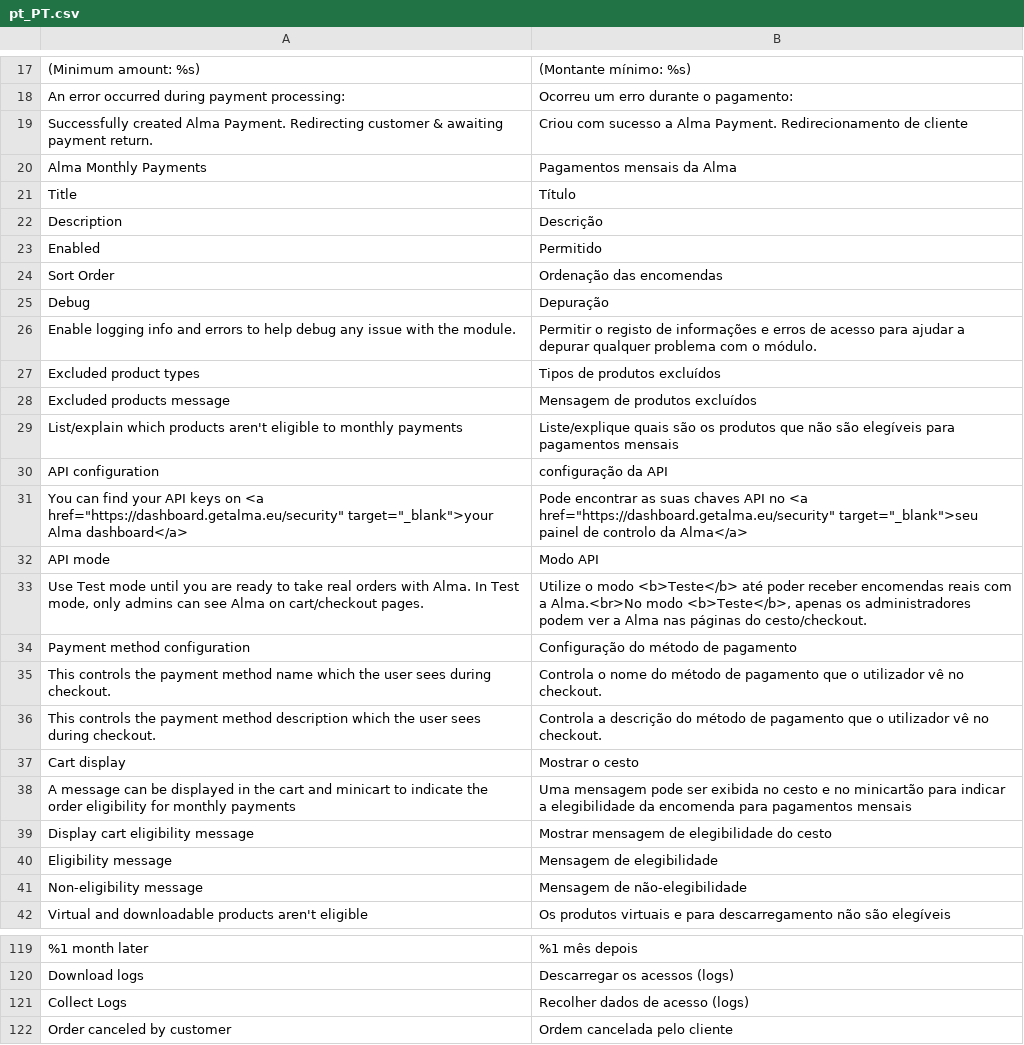
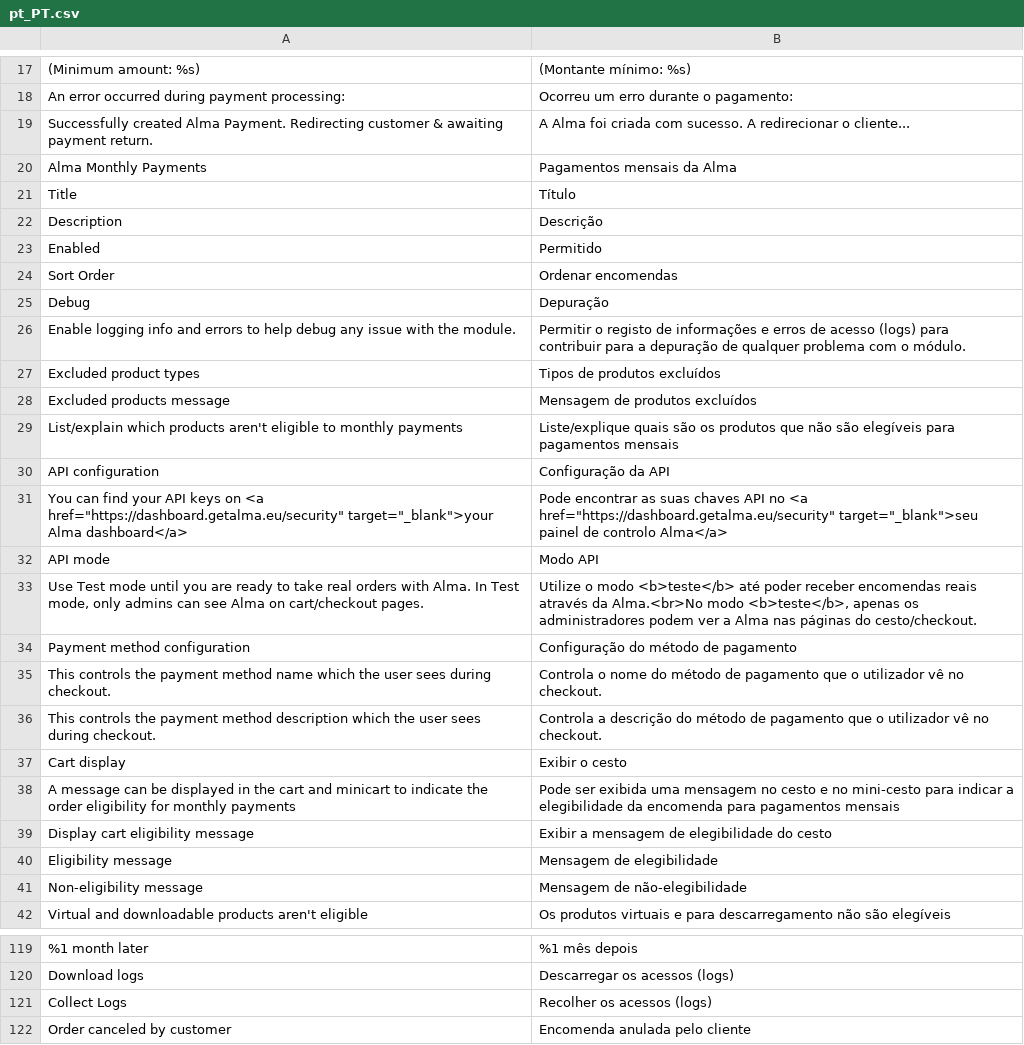
Before and after one commit to alma/alma-monthlypayments-magento2, a CSV file: i18n/pt_PT.csv, drawn as a sheet; only a part is shown, gaps mark what is left out; the diff covers the shown part only; the diff names each change by its address in the sheet, - before the commit and + after, or states it on an @@ line.

```diff
--- a/i18n/pt_PT.csv
+++ b/i18n/pt_PT.csv
-B19: Criou com sucesso a Alma Payment. Redirecionamento de cliente
+B19: A Alma foi criada com sucesso. A redirecionar o cliente...
-B24: Ordenação das encomendas
+B24: Ordenar encomendas
-B26: …de acesso para ajudar a depurar qualquer problema…
+B26: …de acesso (logs) para contribuir para a depuração de qualquer problema…
-B30: configuração da API
+B30: Configuração da API
-B31: …de controlo da Alma</a>
+B31: …de controlo Alma</a>
-B33: …o modo <b>Teste</b> até poder receber encomendas reais com a Alma.<br>No modo <b>Teste</b>, apenas os…
+B33: …o modo <b>teste</b> até poder receber encomendas reais através da Alma.<br>No modo <b>teste</b>, apenas os…
-B37: Mostrar o cesto
+B37: Exibir o cesto
-B38: Uma mensagem pode ser exibida no cesto e no minicartão para indicar…
+B38: Pode ser exibida uma mensagem no cesto e no mini-cesto para indicar…
-B39: Mostrar mensagem de elegibilidade do cesto
+B39: Exibir a mensagem de elegibilidade do cesto
-B121: Recolher dados de acesso (logs)
+B121: Recolher os acessos (logs)
-B122: Ordem cancelada pelo cliente
+B122: Encomenda anulada pelo cliente
```
Also changed, not shown: 41 edited cells elsewhere in this file, i18n/en_US.csv, i18n/fr_FR.csv.
